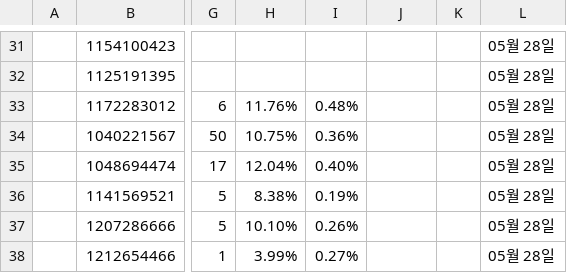
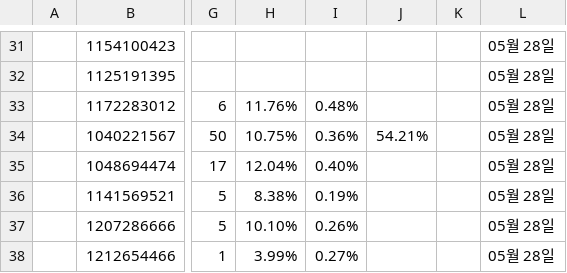
Before and after one commit to qlrltm123-a11y/creative-dashboard, a CSV file: data/megawari-wm-3q.csv, drawn as a sheet; only a part is shown, gaps mark what is left out; the diff names each change by its address in the sheet, - before the commit and + after, or states it on an @@ line.

Commit message:
chore: 시트 자동 동기화 2026-08-28T02:01 (data/megawari-wm-3q.csv)

```diff
--- a/data/megawari-wm-3q.csv
+++ b/data/megawari-wm-3q.csv
-J34: (empty)
+J34: 54.21%
```
